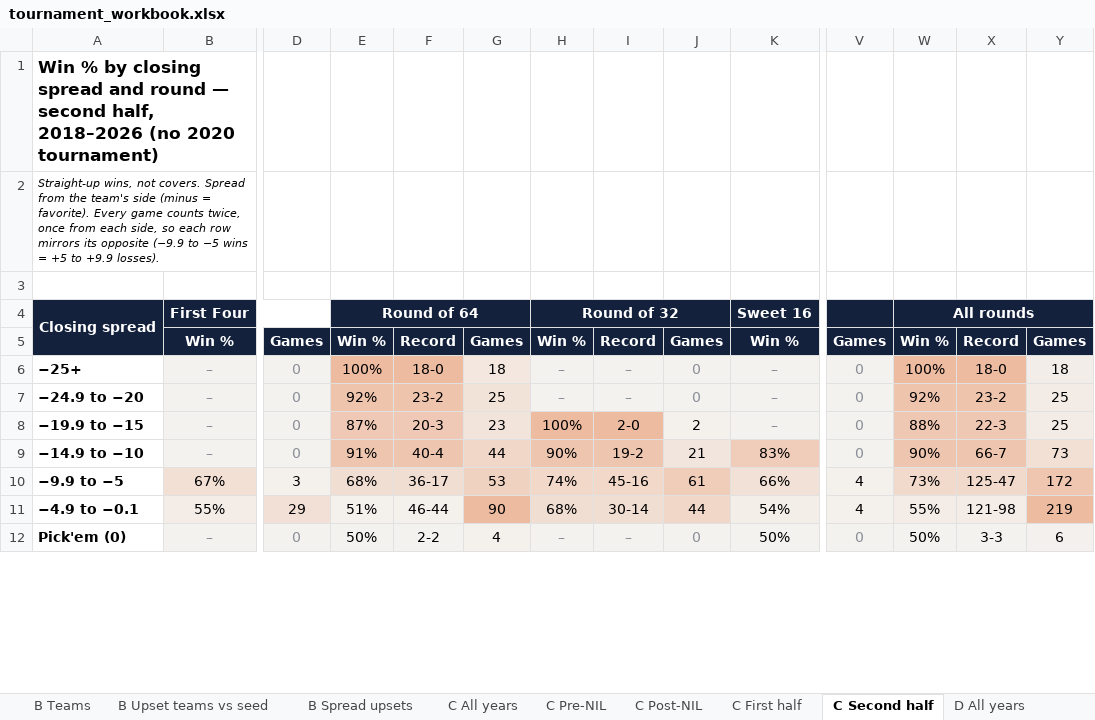
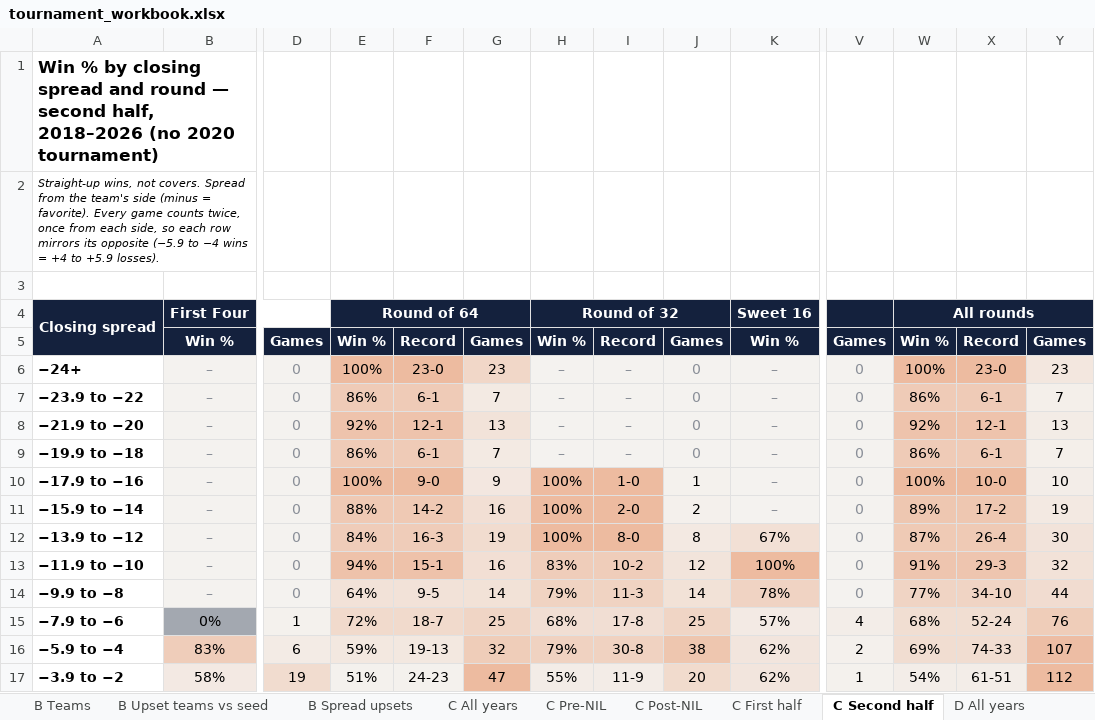
Before and after one commit to alexarm1232-cmd/Strongside, an Excel workbook: reports/tournament_workbook.xlsx, sheet C Second half, drawn as a sheet; only a part is shown, gaps mark what is left out; the shorter side is filled out with more unchanged rows; values as stored, in another font and other column widths than the file's, no borders; removed rows and columns are numbered as before the commit, all else as after; rows hold the shown columns only; the diff covers the shown part only; the diff names each change by its address in the sheet, - before the commit and + after, or states it on an @@ line.

```diff
--- a/reports/tournament_workbook.xlsx (sheet C Second half)
+++ b/reports/tournament_workbook.xlsx (sheet C Second half)
-A2: …its opposite (−9.9 to −5 wins = +5 to +9.9 losses).
+A2: …its opposite (−5.9 to −4 wins = +4 to +5.9 losses).
-A6: −25+
+A6: −24+
-F6: 18-0
+F6: 23-0
-G6: 18
+G6: 23
-X6: 18-0
+X6: 23-0
-Y6: 18
+Y6: 23
+row 7: −23.9 to −22 | – | 0 | 86% | 6-1 | 7 | – | – | 0 | – | 0 | 86% | 6-1 | 7
-A8: −24.9 to −20
+A8: −21.9 to −20
-F8: 23-2
+F8: 12-1
-G8: 25
+G8: 13
-X8: 23-2
+X8: 12-1
-Y8: 25
+Y8: 13
+row 9: −19.9 to −18 | – | 0 | 86% | 6-1 | 7 | – | – | 0 | – | 0 | 86% | 6-1 | 7
-A10: −19.9 to −15
+A10: −17.9 to −16
-E10: 87%
+E10: 100%
-F10: 20-3
+F10: 9-0
-G10: 23
+G10: 9
-I10: 2-0
+I10: 1-0
-J10: 2
+J10: 1
-W10: 88%
+W10: 100%
-X10: 22-3
+X10: 10-0
-Y10: 25
+Y10: 10
-row 9: −14.9 to −10 | – | 0 | 91% | 40-4 | 44 | 90% | 19-2 | 21 | 83% | 0 | 90% | 66-7 | 73
-row 10: −9.9 to −5 | 67% | 3 | 68% | 36-17 | 53 | 74% | 45-16 | 61 | 66% | 4 | 73% | 125-47 | 172
-row 11: −4.9 to −0.1 | 55% | 29 | 51% | 46-44 | 90 | 68% | 30-14 | 44 | 54% | 4 | 55% | 121-98 | 219
+row 11: −15.9 to −14 | – | 0 | 88% | 14-2 | 16 | 100% | 2-0 | 2 | – | 0 | 89% | 17-2 | 19
+row 12: −13.9 to −12 | – | 0 | 84% | 16-3 | 19 | 100% | 8-0 | 8 | 67% | 0 | 87% | 26-4 | 30
+row 13: −11.9 to −10 | – | 0 | 94% | 15-1 | 16 | 83% | 10-2 | 12 | 100% | 0 | 91% | 29-3 | 32
+row 14: −9.9 to −8 | – | 0 | 64% | 9-5 | 14 | 79% | 11-3 | 14 | 78% | 0 | 77% | 34-10 | 44
+row 15: −7.9 to −6 | 0% | 1 | 72% | 18-7 | 25 | 68% | 17-8 | 25 | 57% | 4 | 68% | 52-24 | 76
+row 16: −5.9 to −4 | 83% | 6 | 59% | 19-13 | 32 | 79% | 30-8 | 38 | 62% | 2 | 69% | 74-33 | 107
+row 17: −3.9 to −2 | 58% | 19 | 51% | 24-23 | 47 | 55% | 11-9 | 20 | 62% | 1 | 54% | 61-51 | 112
```
Also changed, not shown: 11 added rows, 3 removed rows and 19 edited cells elsewhere in this sheet, sheet D All years, sheet D Post-NIL, sheet D First half, sheet D Pre-NIL, sheet D Second half, sheet C All years, 3 more sheets, 1 other file.
